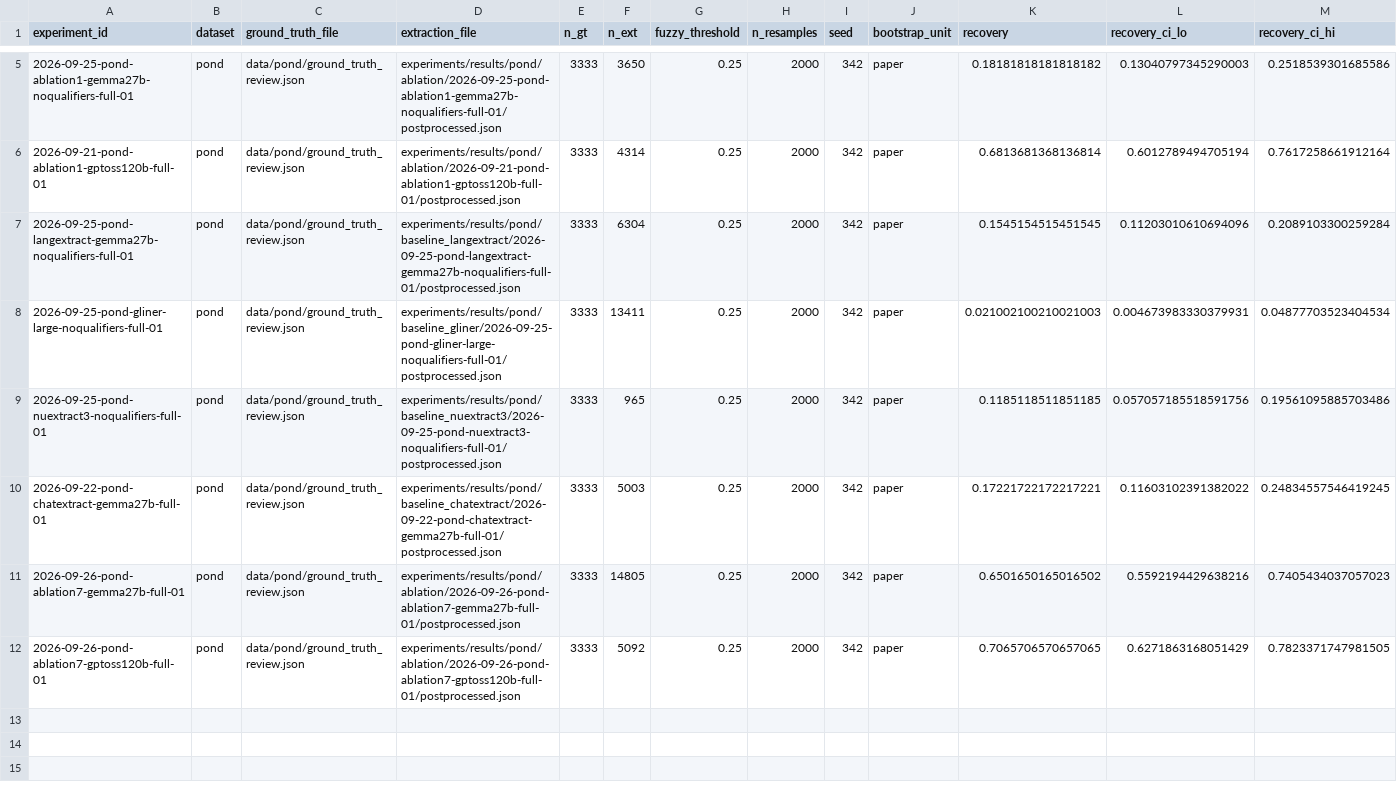
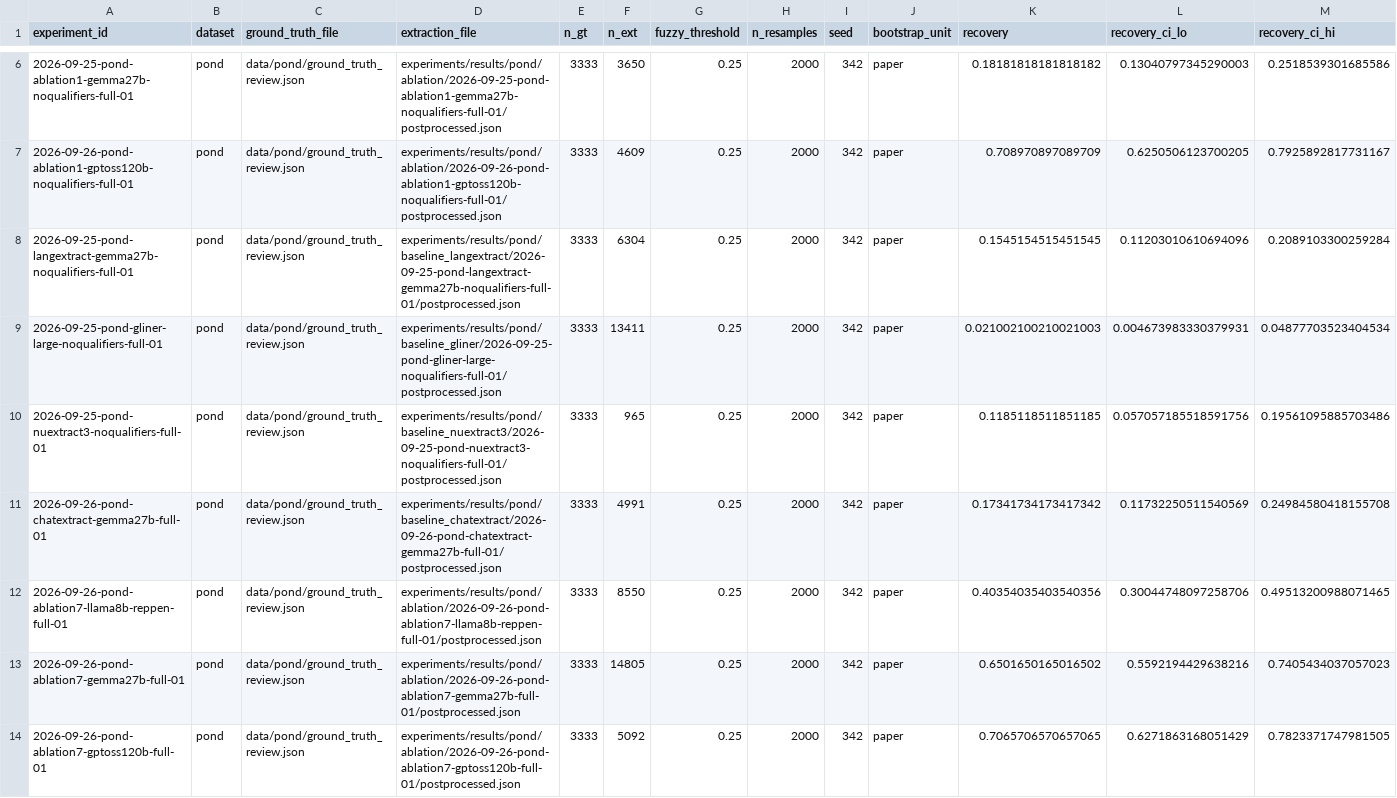
Before and after one commit to kevinqnb/scholarlm, a CSV file: analysis/results/2026-09-23-pond-full-pipeline-vs-baselines-recovery-01.csv, drawn as a sheet; only a part is shown, gaps mark what is left out; addresses are those after the commit; rows hold the shown columns only; the diff covers the shown part only; the diff names each change by its address in the sheet, - before the commit and + after, or states it on an @@ line.

```diff
--- a/analysis/results/2026-09-23-pond-full-pipeline-vs-baselines-recovery-01.csv
+++ b/analysis/results/2026-09-23-pond-full-pipeline-vs-baselines-recovery-01.csv
-A7 (experiment_id): 2026-09-21-pond-ablation1-gptoss120b-full-01
+A7 (experiment_id): 2026-09-26-pond-ablation1-gptoss120b-noqualifiers-full-01
-D7 (extraction_file): experiments/results/pond/ablation/2026-09-21-pond-ablation1-gptoss120b-full-01/postprocessed.json
+D7 (extraction_file): experiments/results/pond/ablation/2026-09-26-pond-ablation1-gptoss120b-noqualifiers-full-01/postprocessed.json
-F7 (n_ext): 4314
+F7 (n_ext): 4609
-K7 (recovery): 0.6813681368136814
+K7 (recovery): 0.708970897089709
-L7 (recovery_ci_lo): 0.6012789494705194
+L7 (recovery_ci_lo): 0.6250506123700205
-M7 (recovery_ci_hi): 0.7617258661912164
+M7 (recovery_ci_hi): 0.7925892817731167
-A11 (experiment_id): 2026-09-22-pond-chatextract-gemma27b-full-01
+A11 (experiment_id): 2026-09-26-pond-chatextract-gemma27b-full-01
-D11 (extraction_file): experiments/results/pond/baseline_chatextract/2026-09-22-pond-chatextract-gemma27b-full-01/postprocessed.json
+D11 (extraction_file): experiments/results/pond/baseline_chatextract/2026-09-26-pond-chatextract-gemma27b-full-01/postprocessed.json
-F11 (n_ext): 5003
+F11 (n_ext): 4991
-K11 (recovery): 0.17221722172217221
+K11 (recovery): 0.17341734173417342
-L11 (recovery_ci_lo): 0.11603102391382022
+L11 (recovery_ci_lo): 0.11732250511540569
-M11 (recovery_ci_hi): 0.24834557546419245
+M11 (recovery_ci_hi): 0.24984580418155708
+row 12: 2026-09-26-pond-ablation7-llama8b-reppen-full-01 | pond | data/pond/ground_truth_review.json | experiments/results/pond/ablation/2026-09-26-pond-ablation7-llama8b-reppen-full-01/postprocessed.json | 3333 | 8550 | 0.25 | 2000 | 342 | paper | 0.40354035403540356 | 0.30044748097258706 | 0.49513200988071465
```
Also changed, not shown: 1 added row and 6 edited cells elsewhere in this file, analysis/results/2026-09-23-nfix-full-pipeline-vs-baselines-recovery-01.csv, analysis/results/2026-09-23-supermat-full-pipeline-vs-baselines-recovery-01.csv, 3 other files.
